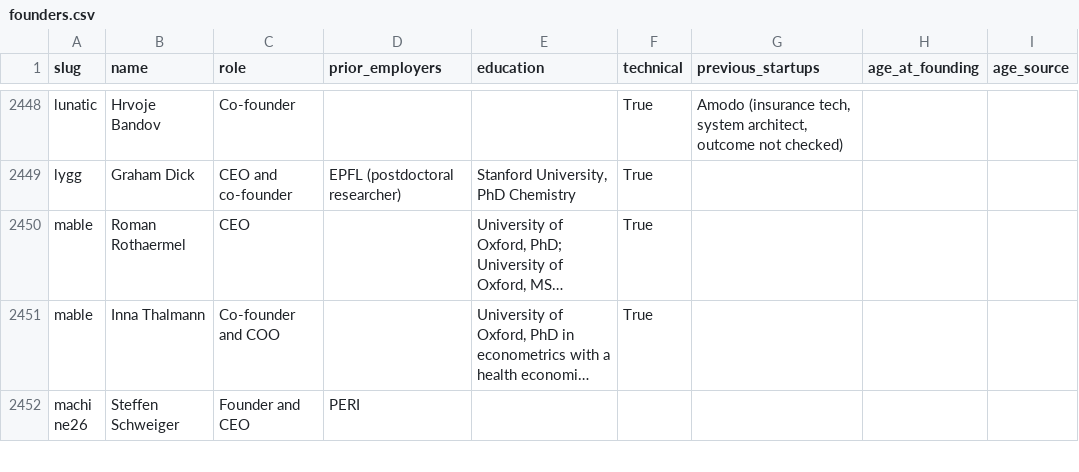
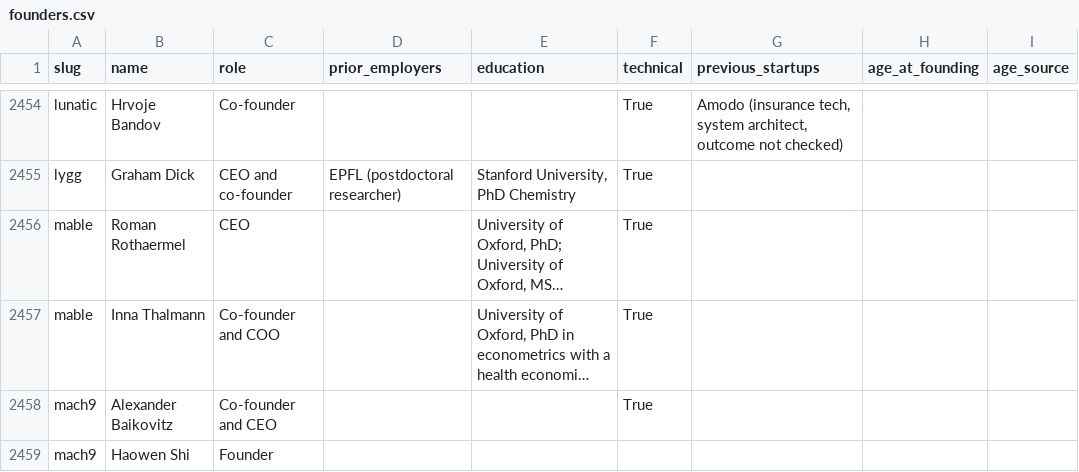
Before and after one commit to edison16a/yc-startup-life, a CSV file: data/founders.csv, drawn as a sheet; only a part is shown, gaps mark what is left out; the shorter side is filled out with more unchanged rows; long unchanged cells end in …; the diff covers the shown part only; the diff names each change by its address in the sheet, - before the commit and + after, or states it on an @@ line.

```diff
--- a/data/founders.csv
+++ b/data/founders.csv
+row 2458: mach9 | Alexander Baikovitz | Co-founder and CEO |  |  | True
+row 2459: mach9 | Haowen Shi | Founder
```
Also changed, not shown: 13 added rows elsewhere in this file, data/rounds.csv, 10 other files.
